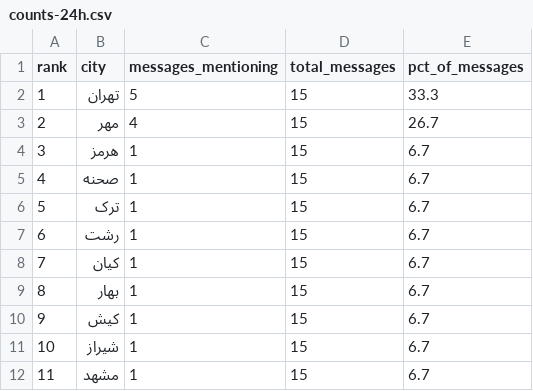
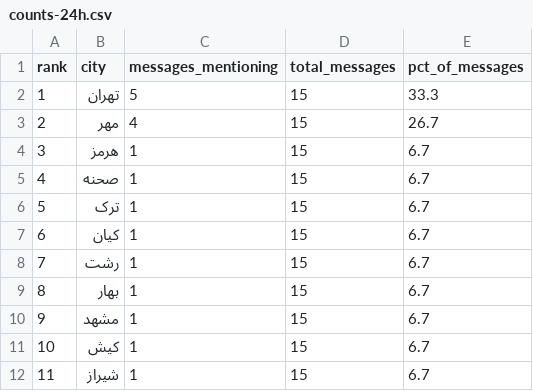
Before and after one commit to Baggiest/ZADAN, a CSV file: public/sample/counts-24h.csv, drawn as a sheet.

```diff
--- a/public/sample/counts-24h.csv
+++ b/public/sample/counts-24h.csv
@@ -6,7 +6,7 @@ rank,city,messages_mentioning,total_messages,pct_of_messages
 5,ترک,1,15,6.7
-6,رشت,1,15,6.7
-7,کیان,1,15,6.7
+6,کیان,1,15,6.7
+7,رشت,1,15,6.7
 8,بهار,1,15,6.7
-9,کیش,1,15,6.7
-10,شیراز,1,15,6.7
-11,مشهد,1,15,6.7
+9,مشهد,1,15,6.7
+10,کیش,1,15,6.7
+11,شیراز,1,15,6.7
```
Also changed, not shown: public/sample/counts-48h.csv, public/sample/counts-72h.csv, 1 other file.
